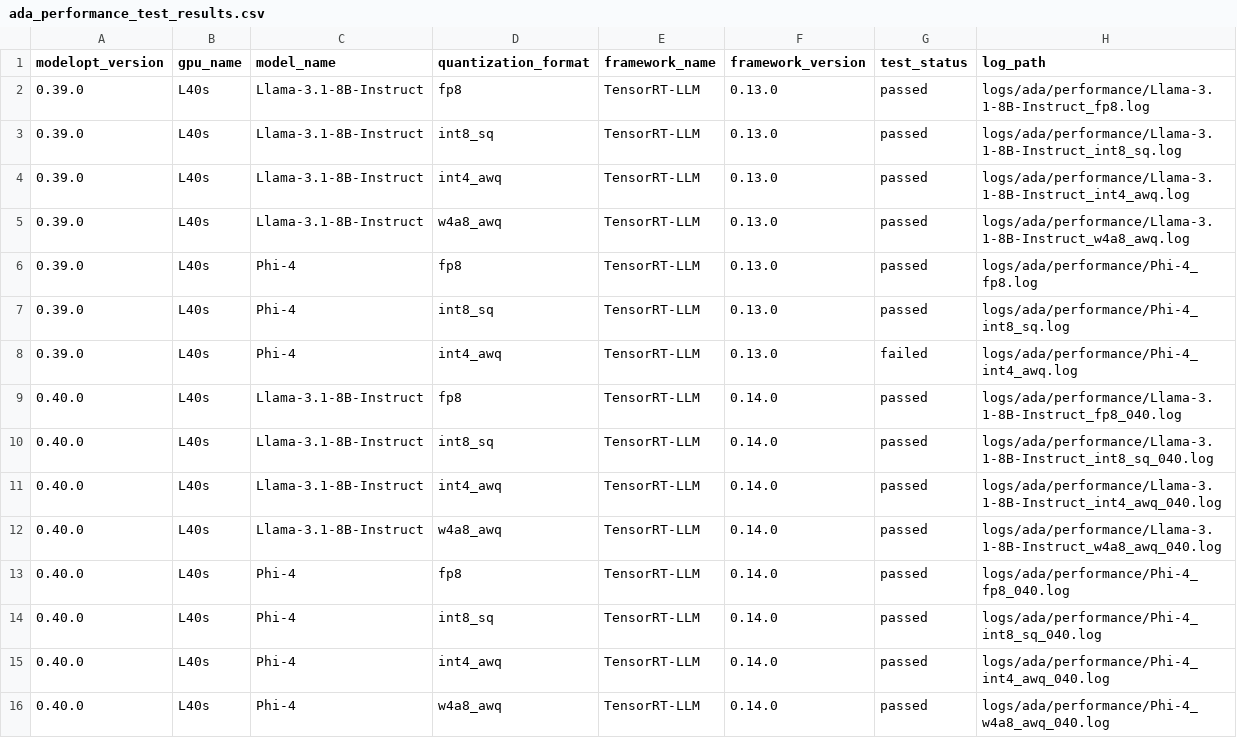
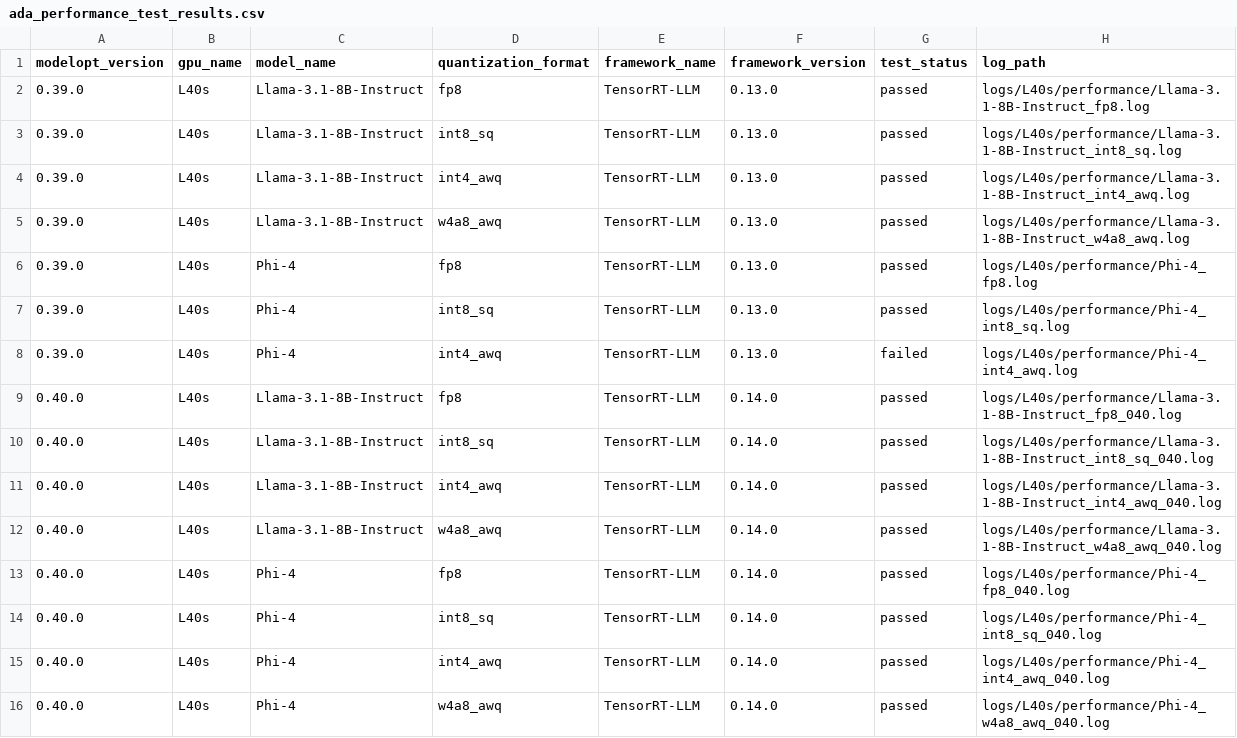
Before and after one commit to knote2019/reflex-tool, a CSV file: reflex-tool/data/ada_performance_test_results.csv, drawn as a sheet.

```diff
--- a/reflex-tool/data/ada_performance_test_results.csv
+++ b/reflex-tool/data/ada_performance_test_results.csv
@@ -1,16 +1,16 @@
 modelopt_version,gpu_name,model_name,quantization_format,framework_name,framework_version,test_status,log_path
-0.39.0,L40s,Llama-3.1-8B-Instruct,fp8,TensorRT-LLM,0.13.0,passed,logs/ada/performance/Llama-3.1-8B-Instruct_fp8.log
-0.39.0,L40s,Llama-3.1-8B-Instruct,int8_sq,TensorRT-LLM,0.13.0,passed,logs/ada/performance/Llama-3.1-8B-Instruct_int8_sq.log
-0.39.0,L40s,Llama-3.1-8B-Instruct,int4_awq,TensorRT-LLM,0.13.0,passed,logs/ada/performance/Llama-3.1-8B-Instruct_int4_awq.log
-0.39.0,L40s,Llama-3.1-8B-Instruct,w4a8_awq,TensorRT-LLM,0.13.0,passed,logs/ada/performance/Llama-3.1-8B-Instruct_w4a8_awq.log
-0.39.0,L40s,Phi-4,fp8,TensorRT-LLM,0.13.0,passed,logs/ada/performance/Phi-4_fp8.log
-0.39.0,L40s,Phi-4,int8_sq,TensorRT-LLM,0.13.0,passed,logs/ada/performance/Phi-4_int8_sq.log
-0.39.0,L40s,Phi-4,int4_awq,TensorRT-LLM,0.13.0,failed,logs/ada/performance/Phi-4_int4_awq.log
-0.40.0,L40s,Llama-3.1-8B-Instruct,fp8,TensorRT-LLM,0.14.0,passed,logs/ada/performance/Llama-3.1-8B-Instruct_fp8_040.log
-0.40.0,L40s,Llama-3.1-8B-Instruct,int8_sq,TensorRT-LLM,0.14.0,passed,logs/ada/performance/Llama-3.1-8B-Instruct_int8_sq_040.log
-0.40.0,L40s,Llama-3.1-8B-Instruct,int4_awq,TensorRT-LLM,0.14.0,passed,logs/ada/performance/Llama-3.1-8B-Instruct_int4_awq_040.log
-0.40.0,L40s,Llama-3.1-8B-Instruct,w4a8_awq,TensorRT-LLM,0.14.0,passed,logs/ada/performance/Llama-3.1-8B-Instruct_w4a8_awq_040.log
-0.40.0,L40s,Phi-4,fp8,TensorRT-LLM,0.14.0,passed,logs/ada/performance/Phi-4_fp8_040.log
-0.40.0,L40s,Phi-4,int8_sq,TensorRT-LLM,0.14.0,passed,logs/ada/performance/Phi-4_int8_sq_040.log
-0.40.0,L40s,Phi-4,int4_awq,TensorRT-LLM,0.14.0,passed,logs/ada/performance/Phi-4_int4_awq_040.log
-0.40.0,L40s,Phi-4,w4a8_awq,TensorRT-LLM,0.14.0,passed,logs/ada/performance/Phi-4_w4a8_awq_040.log
+0.39.0,L40s,Llama-3.1-8B-Instruct,fp8,TensorRT-LLM,0.13.0,passed,logs/L40s/performance/Llama-3.1-8B-Instruct_fp8.log
+0.39.0,L40s,Llama-3.1-8B-Instruct,int8_sq,TensorRT-LLM,0.13.0,passed,logs/L40s/performance/Llama-3.1-8B-Instruct_int8_sq.log
+0.39.0,L40s,Llama-3.1-8B-Instruct,int4_awq,TensorRT-LLM,0.13.0,passed,logs/L40s/performance/Llama-3.1-8B-Instruct_int4_awq.log
+0.39.0,L40s,Llama-3.1-8B-Instruct,w4a8_awq,TensorRT-LLM,0.13.0,passed,logs/L40s/performance/Llama-3.1-8B-Instruct_w4a8_awq.log
+0.39.0,L40s,Phi-4,fp8,TensorRT-LLM,0.13.0,passed,logs/L40s/performance/Phi-4_fp8.log
+0.39.0,L40s,Phi-4,int8_sq,TensorRT-LLM,0.13.0,passed,logs/L40s/performance/Phi-4_int8_sq.log
+0.39.0,L40s,Phi-4,int4_awq,TensorRT-LLM,0.13.0,failed,logs/L40s/performance/Phi-4_int4_awq.log
+0.40.0,L40s,Llama-3.1-8B-Instruct,fp8,TensorRT-LLM,0.14.0,passed,logs/L40s/performance/Llama-3.1-8B-Instruct_fp8_040.log
+0.40.0,L40s,Llama-3.1-8B-Instruct,int8_sq,TensorRT-LLM,0.14.0,passed,logs/L40s/performance/Llama-3.1-8B-Instruct_int8_sq_040.log
+0.40.0,L40s,Llama-3.1-8B-Instruct,int4_awq,TensorRT-LLM,0.14.0,passed,logs/L40s/performance/Llama-3.1-8B-Instruct_int4_awq_040.log
+0.40.0,L40s,Llama-3.1-8B-Instruct,w4a8_awq,TensorRT-LLM,0.14.0,passed,logs/L40s/performance/Llama-3.1-8B-Instruct_w4a8_awq_040.log
+0.40.0,L40s,Phi-4,fp8,TensorRT-LLM,0.14.0,passed,logs/L40s/performance/Phi-4_fp8_040.log
+0.40.0,L40s,Phi-4,int8_sq,TensorRT-LLM,0.14.0,passed,logs/L40s/performance/Phi-4_int8_sq_040.log
+0.40.0,L40s,Phi-4,int4_awq,TensorRT-LLM,0.14.0,passed,logs/L40s/performance/Phi-4_int4_awq_040.log
+0.40.0,L40s,Phi-4,w4a8_awq,TensorRT-LLM,0.14.0,passed,logs/L40s/performance/Phi-4_w4a8_awq_040.log
```
Also changed, not shown: reflex-tool/data/ampere_performance_test_results.csv, reflex-tool/data/blackwell_inference_test_results.csv, 3 other files.
